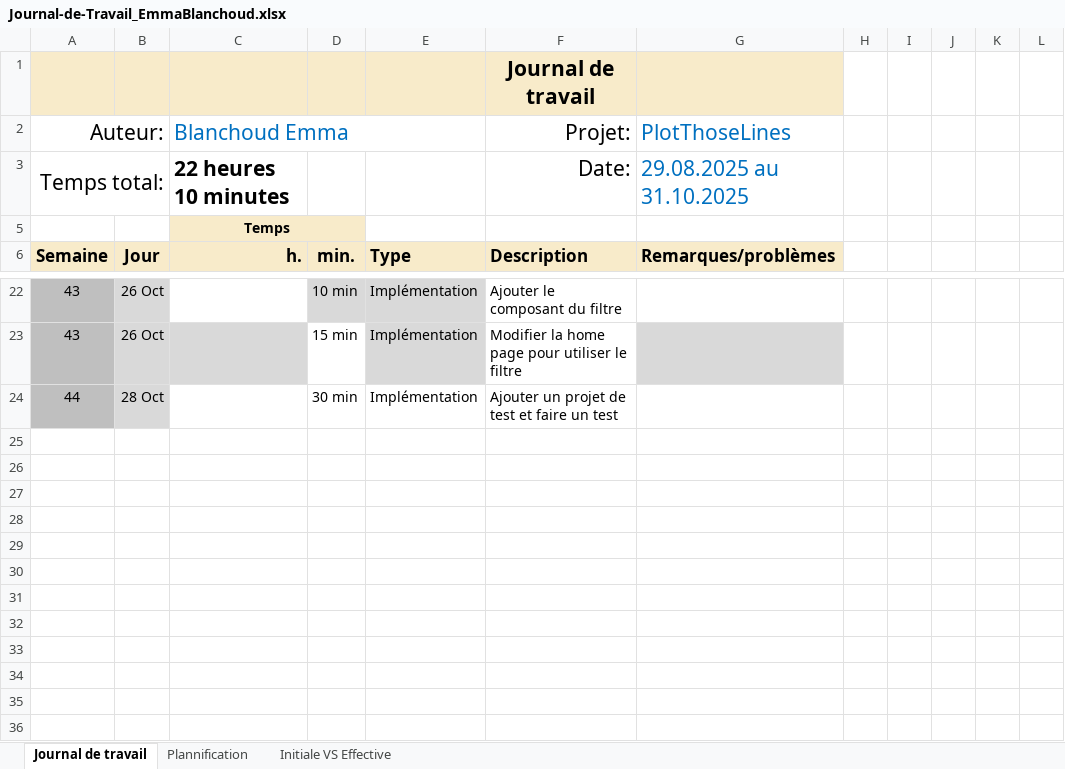
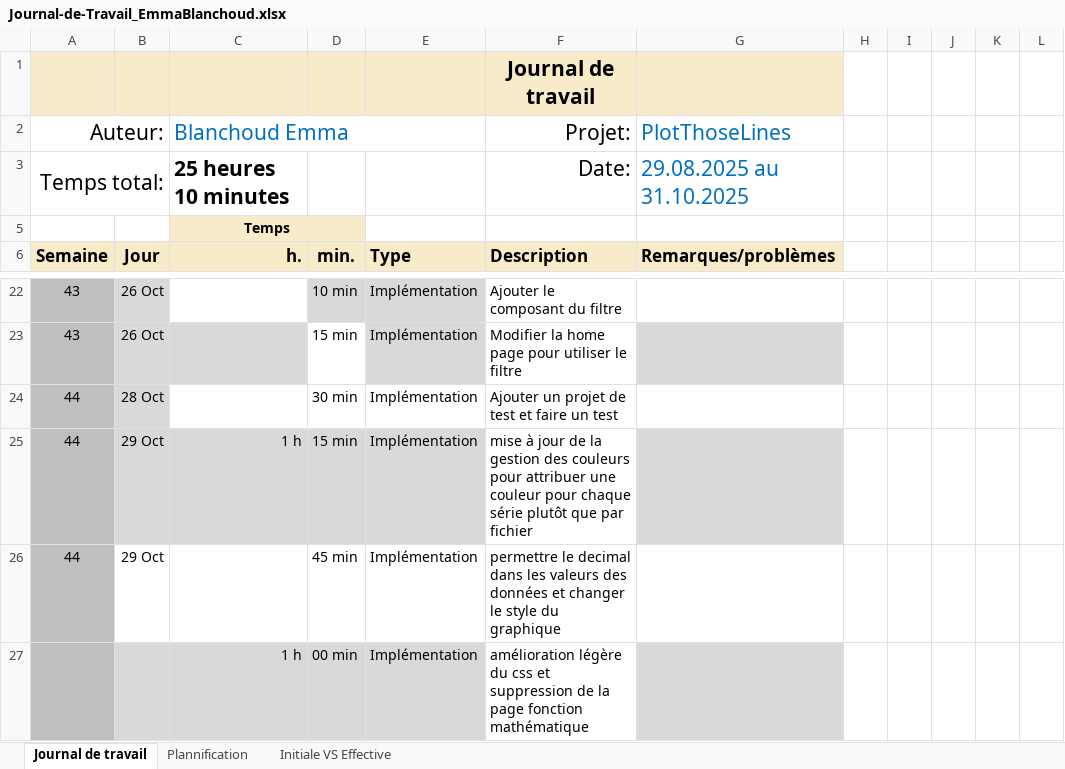
Before and after one commit to EmmaBl9/Plot-those-lines, an Excel workbook: Journal-de-Travail_EmmaBlanchoud.xlsx, sheet Journal de travail, drawn as a sheet; only a part is shown, gaps mark what is left out; values as stored, in another font and other column widths than the file's, no borders; conditional formats and table styles not drawn; the diff names each change by its address in the sheet, - before the commit and + after, or states it on an @@ line.

Commit message:
doc: mise à jour du journal de travail

```diff
--- a/Journal-de-Travail_EmmaBlanchoud.xlsx (sheet Journal de travail)
+++ b/Journal-de-Travail_EmmaBlanchoud.xlsx (sheet Journal de travail)
-C3 (Blanchoud Emma): 22 heures 10 minutes
+C3 (Blanchoud Emma): 25 heures 10 minutes
+row 25: 44 | 29 Oct | 1 h | 15 min | Implémentation | mise à jour de la gestion des couleurs pour attribuer une couleur pour chaque série plutôt que par fichier
+row 26: 44 | 29 Oct |  | 45 min | Implémentation | permettre le decimal dans les valeurs des données et changer le style du graphique
+row 27:  |  | 1 h | 00 min | Implémentation | amélioration légère du css et suppression de la page fonction mathématique
```
Also changed, not shown: sheet Plannification, hidden cells, charts or pictures.
